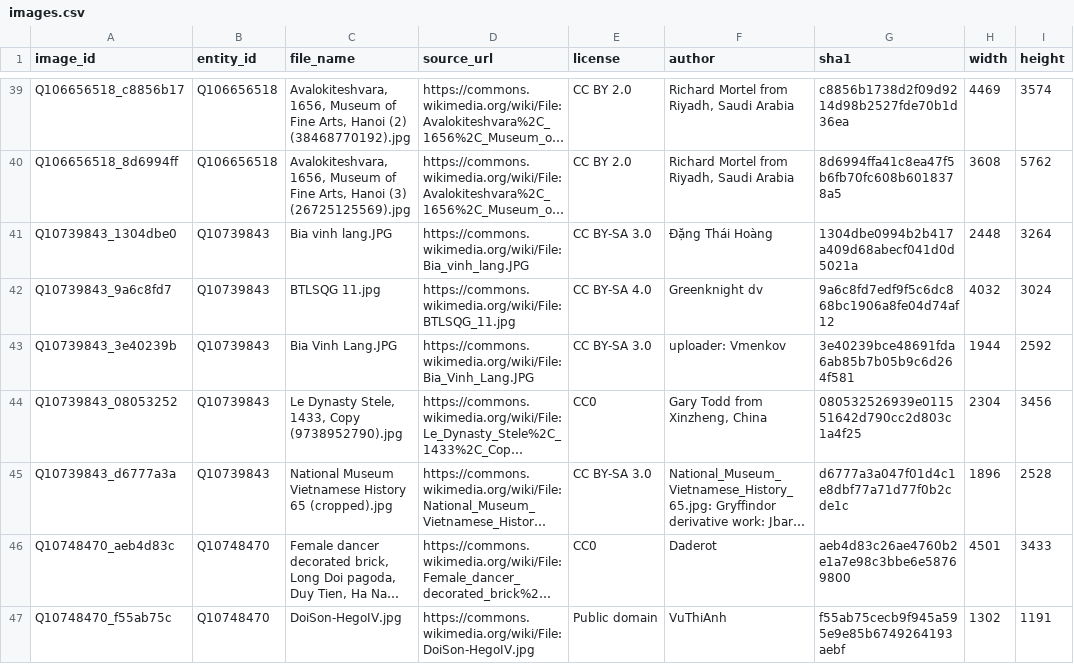
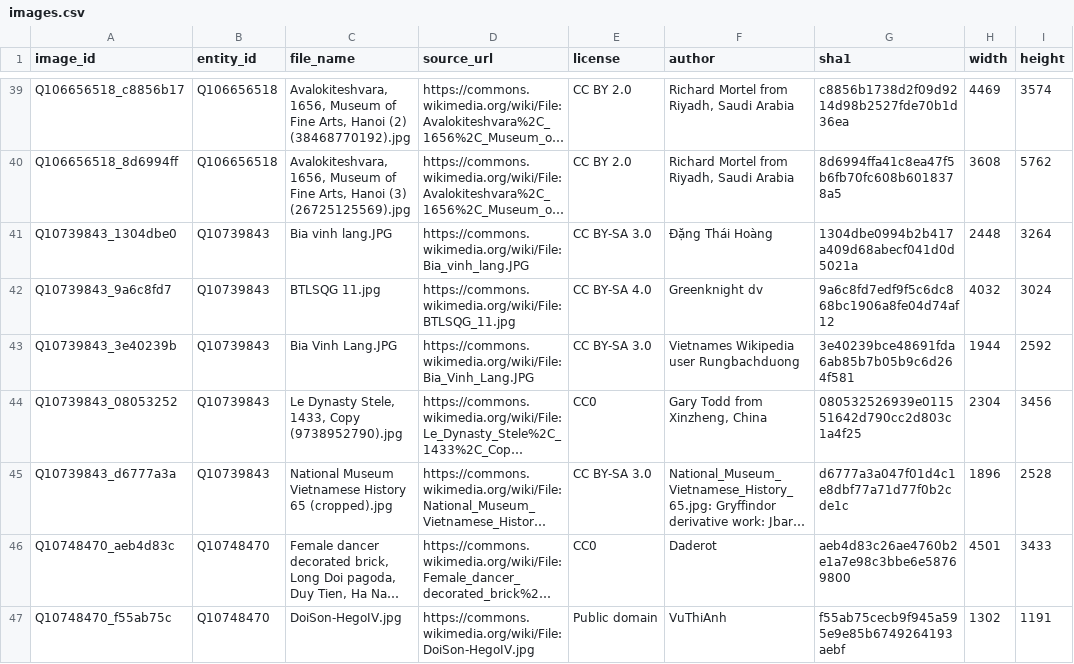
Before and after one commit to FluteInTheRain/graph-semantic-image-editing, a CSV file: mmkg/images.csv, drawn as a sheet; only a part is shown, gaps mark what is left out; long unchanged cells end in …; the diff names each change by its address in the sheet, - before the commit and + after, or states it on an @@ line.

```diff
--- a/mmkg/images.csv
+++ b/mmkg/images.csv
-F43 (author): uploader: Vmenkov
+F43 (author): Vietnames Wikipedia user Rungbachduong
```
Also changed, not shown: 4 other files.
